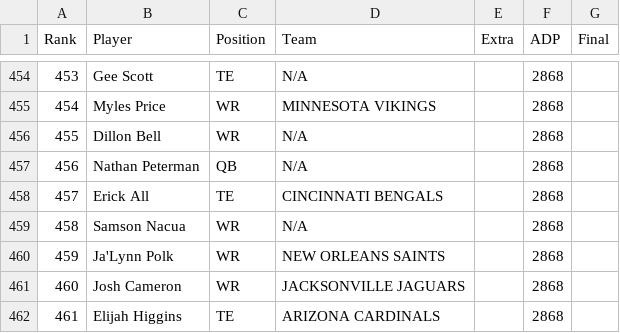
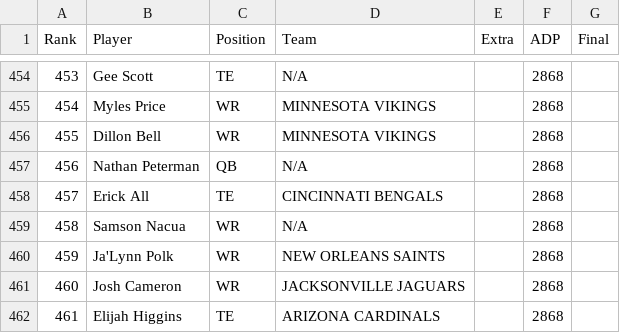
Before and after one commit to Louieza23/draft-compass-rankings, a CSV file: data/processed/underdog/rankings-latest.csv, drawn as a sheet; only a part is shown, gaps mark what is left out; the diff covers the shown part only.

```diff
--- a/data/processed/underdog/rankings-latest.csv
+++ b/data/processed/underdog/rankings-latest.csv
@@ -455,3 +455,3 @@ Rank,Player,Position,Team,Extra,ADP,Final
 454,Myles Price,WR,MINNESOTA VIKINGS,,2868,
-455,Dillon Bell,WR,N/A,,2868,
+455,Dillon Bell,WR,MINNESOTA VIKINGS,,2868,
 456,Nathan Peterman,QB,N/A,,2868,
```
Also changed, not shown: 6 edited cells elsewhere in this file, data/processed/fantasycalc/rankings-dynasty_1qb-latest.csv, data/processed/fantasycalc/rankings-dynasty_2qb-latest.csv, 27 other files.
